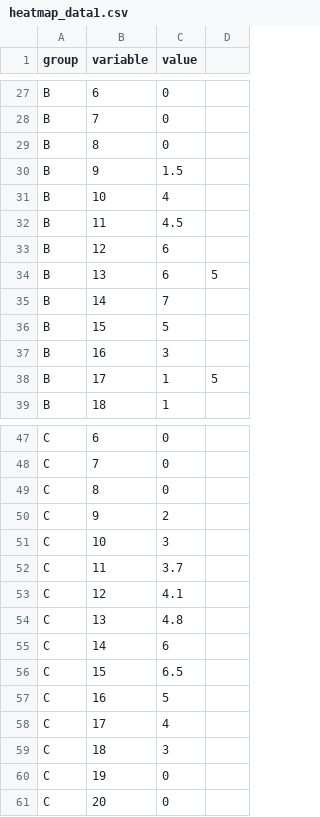
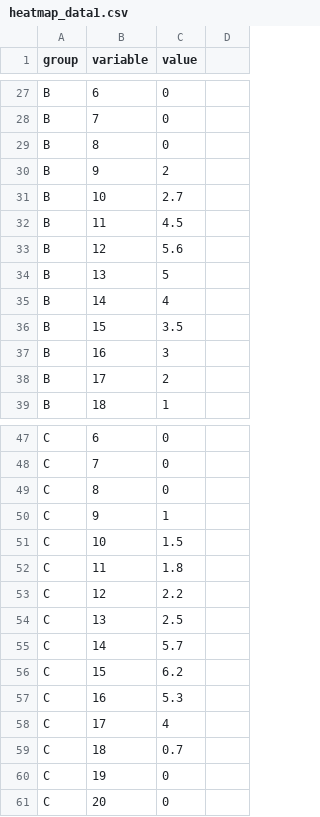
Before and after one commit to digitalin1/heatmap, a CSV file: heatmap_data1.csv, drawn as a sheet; only a part is shown, gaps mark what is left out.

Commit message:
Update heatmap_data1.csv

```diff
--- a/heatmap_data1.csv
+++ b/heatmap_data1.csv
@@ -29,11 +29,11 @@ B,7,0
 B,8,0
-B,9,1.5
-B,10,4
+B,9,2
+B,10,2.7
 B,11,4.5
-B,12,6
-B,13,6,5
-B,14,7
-B,15,5
+B,12,5.6
+B,13,5
+B,14,4
+B,15,3.5
 B,16,3
-B,17,1,5
+B,17,2
 B,18,1
@@ -49,12 +49,12 @@ C,7,0
 C,8,0
-C,9,2
-C,10,3
-C,11,3.7
-C,12,4.1
-C,13,4.8
-C,14,6
-C,15,6.5
-C,16,5
+C,9,1
+C,10,1.5
+C,11,1.8
+C,12,2.2
+C,13,2.5
+C,14,5.7
+C,15,6.2
+C,16,5.3
 C,17,4
-C,18,3
+C,18,0.7
 C,19,0
```
